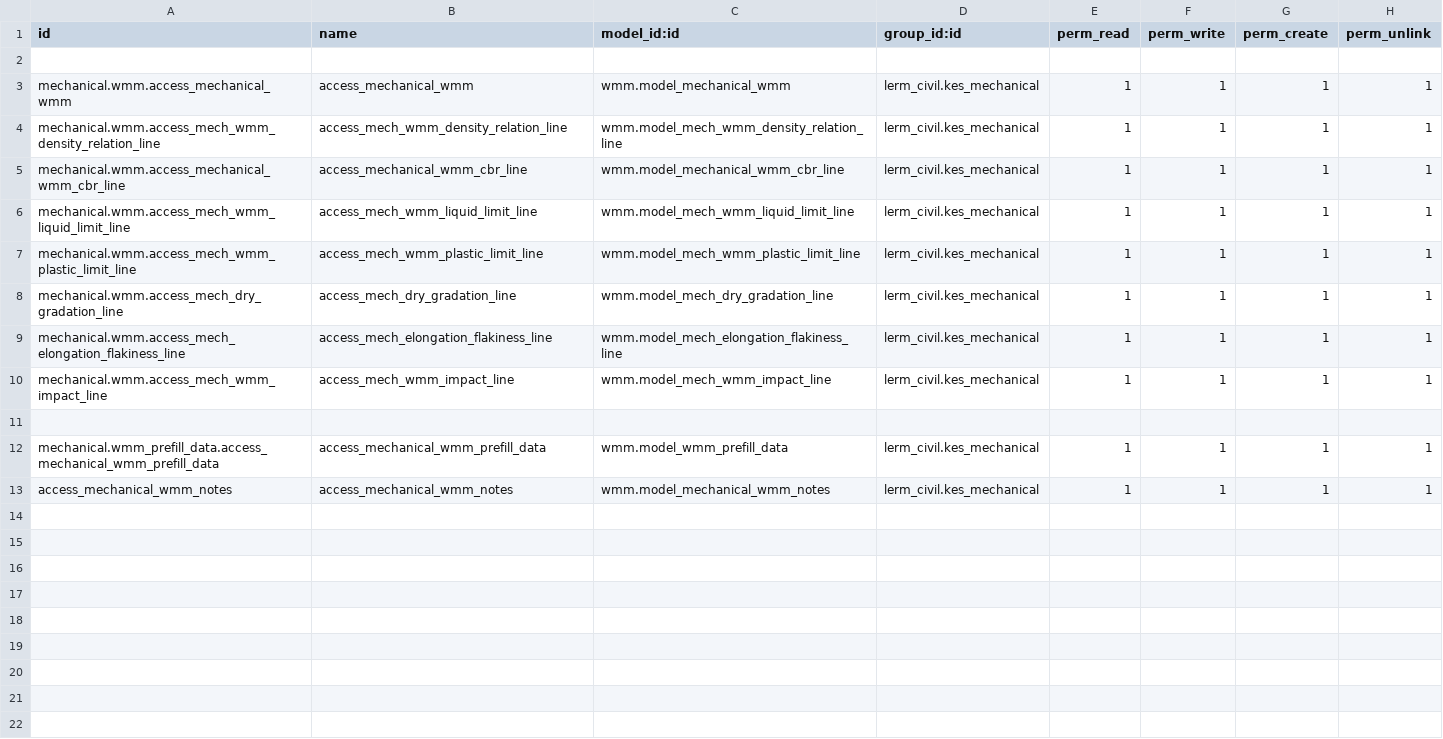
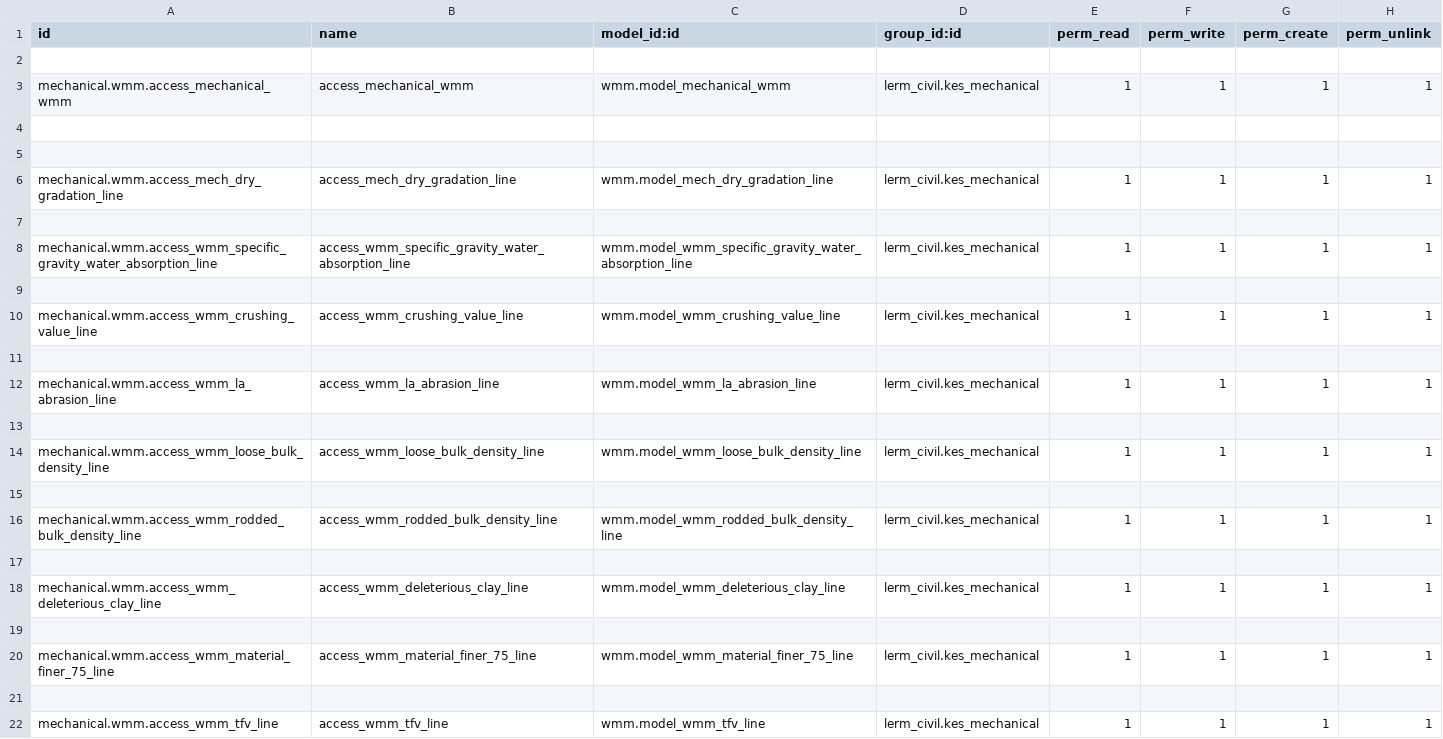
Before and after one commit to Usman-Shaikhnag/lerm_civil_products, a CSV file: wmm/security/ir.model.access.csv, drawn as a sheet; only a part is shown; the shorter side is filled out with more unchanged rows; the diff covers the shown part only.

```diff
--- a/wmm/security/ir.model.access.csv
+++ b/wmm/security/ir.model.access.csv
@@ -3,6 +3,20 @@ id,name,model_id:id,group_id:id,perm_read,perm_write,perm_create,perm_unlink
 mechanical.wmm.access_mechanical_wmm,access_mechanical_wmm,wmm.model_mechanical_wmm,lerm_civil.kes_mechanical,1,1,1,1
-mechanical.wmm.access_mech_wmm_density_relation_line,access_mech_wmm_density_relation_line,wmm.model_mech_wmm_density_relation_line,lerm_civil.kes_mechanical,1,1,1,1
-mechanical.wmm.access_mechanical_wmm_cbr_line,access_mechanical_wmm_cbr_line,wmm.model_mechanical_wmm_cbr_line,lerm_civil.kes_mechanical,1,1,1,1
-mechanical.wmm.access_mech_wmm_liquid_limit_line,access_mech_wmm_liquid_limit_line,wmm.model_mech_wmm_liquid_limit_line,lerm_civil.kes_mechanical,1,1,1,1
-mechanical.wmm.access_mech_wmm_plastic_limit_line,access_mech_wmm_plastic_limit_line,wmm.model_mech_wmm_plastic_limit_line,lerm_civil.kes_mechanical,1,1,1,1
+
+
 mechanical.wmm.access_mech_dry_gradation_line,access_mech_dry_gradation_line,wmm.model_mech_dry_gradation_line,lerm_civil.kes_mechanical,1,1,1,1
+
+mechanical.wmm.access_wmm_specific_gravity_water_absorption_line,access_wmm_specific_gravity_water_absorption_line,wmm.model_wmm_specific_gravity_water_absorption_line,lerm_civil.kes_mechanical,1,1,1,1
+
+mechanical.wmm.access_wmm_crushing_value_line,access_wmm_crushing_value_line,wmm.model_wmm_crushing_value_line,lerm_civil.kes_mechanical,1,1,1,1
+
+mechanical.wmm.access_wmm_la_abrasion_line,access_wmm_la_abrasion_line,wmm.model_wmm_la_abrasion_line,lerm_civil.kes_mechanical,1,1,1,1
+
+mechanical.wmm.access_wmm_loose_bulk_density_line,access_wmm_loose_bulk_density_line,wmm.model_wmm_loose_bulk_density_line,lerm_civil.kes_mechanical,1,1,1,1
+
+mechanical.wmm.access_wmm_rodded_bulk_density_line,access_wmm_rodded_bulk_density_line,wmm.model_wmm_rodded_bulk_density_line,lerm_civil.kes_mechanical,1,1,1,1
+
+mechanical.wmm.access_wmm_deleterious_clay_line,access_wmm_deleterious_clay_line,wmm.model_wmm_deleterious_clay_line,lerm_civil.kes_mechanical,1,1,1,1
+
+mechanical.wmm.access_wmm_material_finer_75_line,access_wmm_material_finer_75_line,wmm.model_wmm_material_finer_75_line,lerm_civil.kes_mechanical,1,1,1,1
+
+mechanical.wmm.access_wmm_tfv_line,access_wmm_tfv_line,wmm.model_wmm_tfv_line,lerm_civil.kes_mechanical,1,1,1,1
```
Also changed, not shown: 26 added rows elsewhere in this file, 5 other files.
